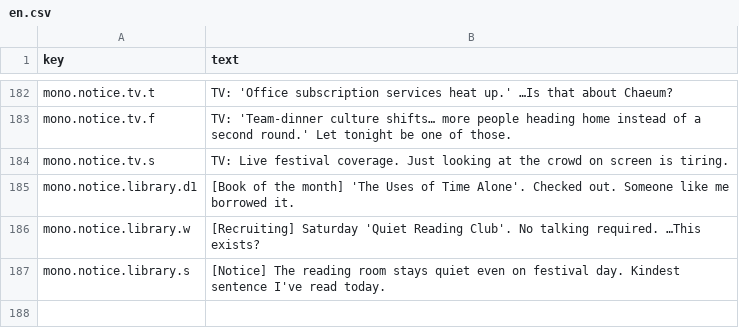
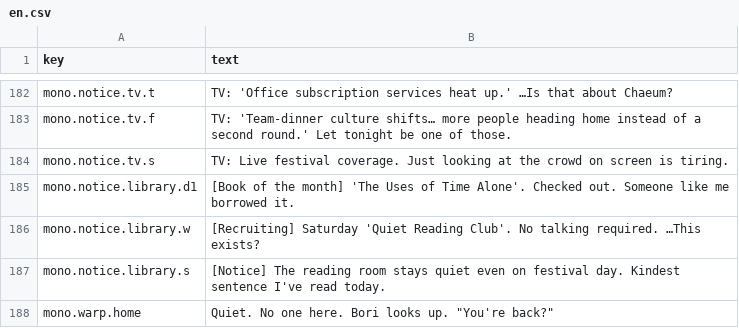
Before and after one commit to MinaryHub/DoNotDisturb, a CSV file: data/monologue/en.csv, drawn as a sheet; only a part is shown, gaps mark what is left out.

```diff
--- a/data/monologue/en.csv
+++ b/data/monologue/en.csv
@@ -187 +187,2 @@ mono.notice.library.w,"[Recruiting] Saturday 'Quiet Reading Club'. No talking re
 mono.notice.library.s,"[Notice] The reading room stays quiet even on festival day. Kindest sentence I've read today."
+mono.warp.home,"Quiet. No one here. Bori looks up. ""You're back?"""
```
Also changed, not shown: data/monologue/ko.csv, 11 other files.
